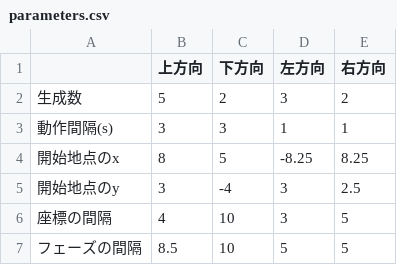
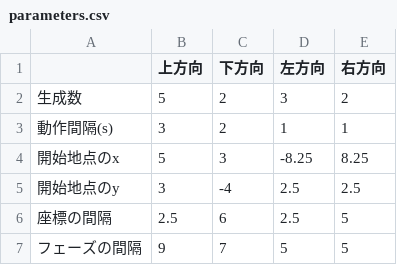
Before and after one commit to Disaster2003/training, a CSV file: Assets/@Training/Resources/parameters.csv, drawn as a sheet.

```diff
--- a/Assets/@Training/Resources/parameters.csv
+++ b/Assets/@Training/Resources/parameters.csv
@@ -2,6 +2,6 @@
 生成数,5,2,3,2
-動作間隔(s),3,3,1,1
-開始地点のx,8,5,-8.25,8.25
-開始地点のy,3,-4,3,2.5
-座標の間隔,4,10,3,5
-フェーズの間隔,8.5,10,5,5
+動作間隔(s),3,2,1,1
+開始地点のx,5,3,-8.25,8.25
+開始地点のy,3,-4,2.5,2.5
+座標の間隔,2.5,6,2.5,5
+フェーズの間隔,9,7,5,5
```
Also changed, not shown: 20 other files.
